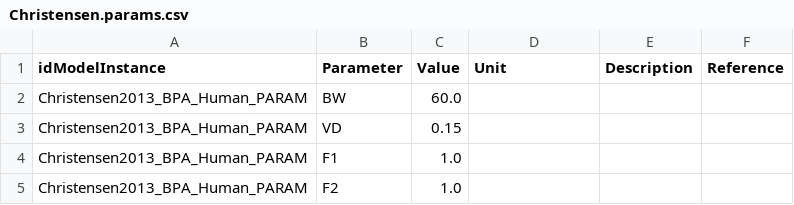
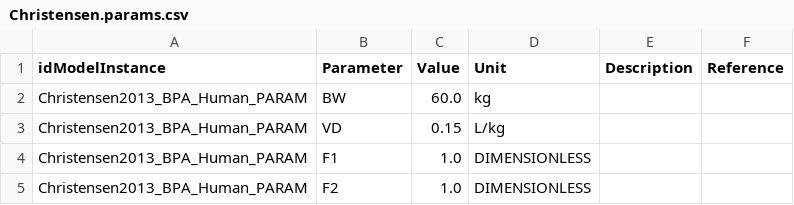
Before and after one commit to fair-pbk/exposure-route-pbk-models, a CSV file: models/oral/Bisphenols/Christensen/Christensen.params.csv, drawn as a sheet.

```diff
--- a/models/oral/Bisphenols/Christensen/Christensen.params.csv
+++ b/models/oral/Bisphenols/Christensen/Christensen.params.csv
@@ -1,5 +1,5 @@
 idModelInstance,Parameter,Value,Unit,Description,Reference
-Christensen2013_BPA_Human_PARAM,BW,60.0,,,
-Christensen2013_BPA_Human_PARAM,VD,0.15,,,
-Christensen2013_BPA_Human_PARAM,F1,1.0,,,
-Christensen2013_BPA_Human_PARAM,F2,1.0,,,
+Christensen2013_BPA_Human_PARAM,BW,60.0,kg,,
+Christensen2013_BPA_Human_PARAM,VD,0.15,L/kg,,
+Christensen2013_BPA_Human_PARAM,F1,1.0,DIMENSIONLESS,,
+Christensen2013_BPA_Human_PARAM,F2,1.0,DIMENSIONLESS,,
```
Also changed, not shown: models/oral/Bisphenols/Christensen/Christensen.annotations.csv, 2 other files.
